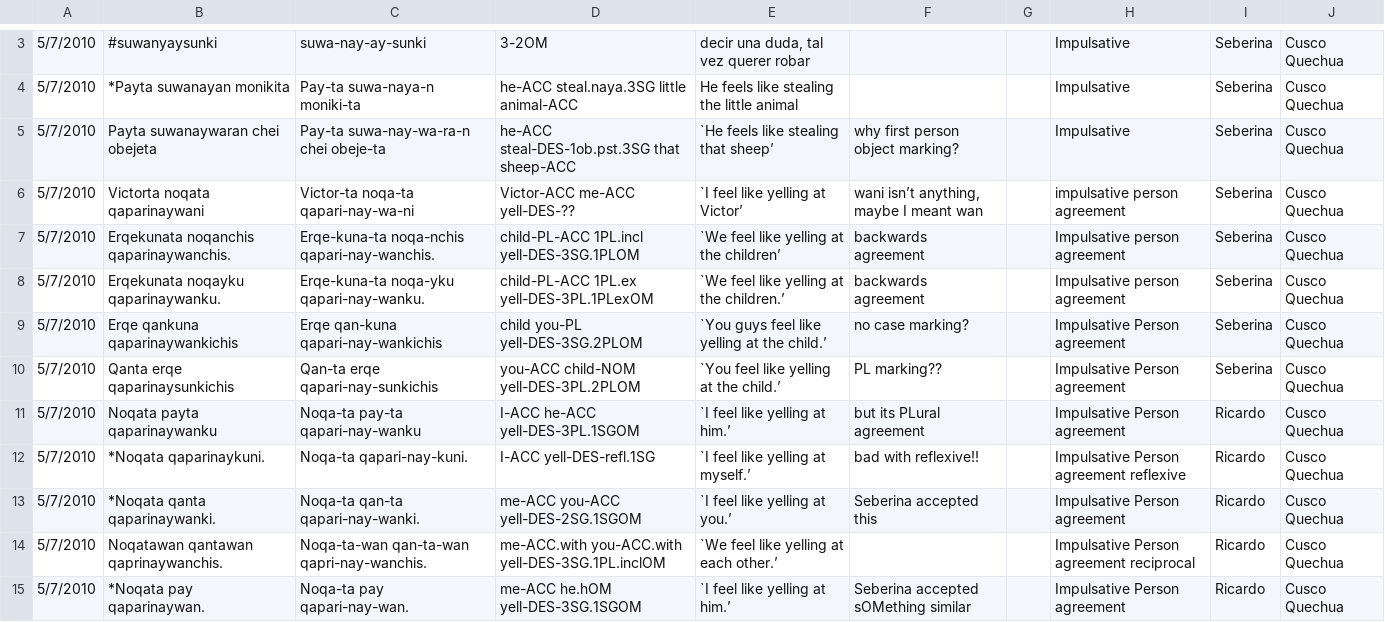
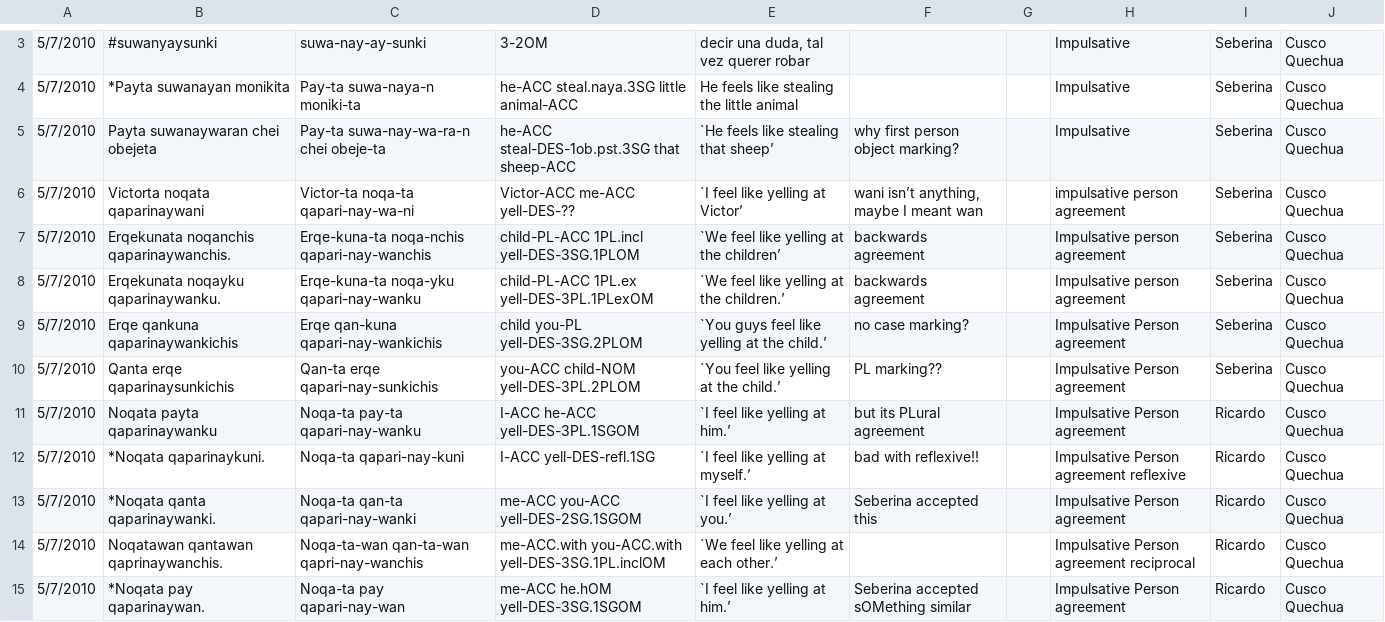
Before and after one commit to iLanguage/iLanguage, a CSV file: public/sample_data/sample_filemaker.csv, drawn as a sheet; only a part is shown, gaps mark what is left out; the diff covers the shown part only.

Commit message:
extracting the orthography, morphemes and glosses from the sample data for building out the lexicon for #68
Former-commit-id: 65aca7489fe81deeccdf5e99c8c7814444ea5e60

```diff
--- a/public/sample_data/sample_filemaker.csv
+++ b/public/sample_data/sample_filemaker.csv
@@ -6,4 +6,4 @@
 5/7/2010,Victorta noqata qaparinaywani,Victor-ta noqa-ta qapari-nay-wa-ni,Victor-ACC me-ACC yell-DES-??,`I feel like yelling at Victor’,"wani isn’t anything, maybe I meant wan",,impulsative person agreement,Seberina,Cusco Quechua
-5/7/2010,Erqekunata noqanchis qaparinaywanchis.,Erqe-kuna-ta noqa-nchis qapari-nay-wanchis.,child-PL-ACC 1PL.incl yell-DES-3SG.1PLOM,`We feel like yelling at the children’,backwards agreement,,Impulsative person agreement,Seberina,Cusco Quechua
-5/7/2010,Erqekunata noqayku qaparinaywanku.,Erqe-kuna-ta noqa-yku qapari-nay-wanku.,child-PL-ACC 1PL.ex yell-DES-3PL.1PLexOM,`We feel like yelling at the children.’,backwards agreement,,Impulsative person agreement,Seberina,Cusco Quechua
+5/7/2010,Erqekunata noqanchis qaparinaywanchis.,Erqe-kuna-ta noqa-nchis qapari-nay-wanchis,child-PL-ACC 1PL.incl yell-DES-3SG.1PLOM,`We feel like yelling at the children’,backwards agreement,,Impulsative person agreement,Seberina,Cusco Quechua
+5/7/2010,Erqekunata noqayku qaparinaywanku.,Erqe-kuna-ta noqa-yku qapari-nay-wanku,child-PL-ACC 1PL.ex yell-DES-3PL.1PLexOM,`We feel like yelling at the children.’,backwards agreement,,Impulsative person agreement,Seberina,Cusco Quechua
 5/7/2010,Erqe qankuna qaparinaywankichis,Erqe qan-kuna qapari-nay-wankichis,child you-PL yell-DES-3SG.2PLOM,`You guys feel like yelling at the child.’,no case marking?,,Impulsative Person agreement,Seberina,Cusco Quechua
@@ -11,5 +11,5 @@
 5/7/2010,Noqata payta qaparinaywanku,Noqa-ta pay-ta qapari-nay-wanku,I-ACC he-ACC yell-DES-3PL.1SGOM,`I feel like yelling at him.’,but its PLural agreement,,Impulsative Person agreement,Ricardo,Cusco Quechua
-5/7/2010,*Noqata qaparinaykuni.,Noqa-ta qapari-nay-kuni.,I-ACC yell-DES-refl.1SG,`I feel like yelling at myself.’,bad with reflexive!!,,Impulsative Person agreement reflexive,Ricardo,Cusco Quechua
-5/7/2010,*Noqata qanta qaparinaywanki.,Noqa-ta qan-ta qapari-nay-wanki.,me-ACC you-ACC yell-DES-2SG.1SGOM,`I feel like yelling at you.’,Seberina accepted this,,Impulsative Person agreement,Ricardo,Cusco Quechua
-5/7/2010,Noqatawan qantawan qaprinaywanchis.,Noqa-ta-wan qan-ta-wan qapri-nay-wanchis.,me-ACC.with you-ACC.with yell-DES-3SG.1PL.inclOM,`We feel like yelling at each other.’,,,Impulsative Person agreement reciprocal,Ricardo,Cusco Quechua
-5/7/2010,*Noqata pay qaparinaywan.,Noqa-ta pay qapari-nay-wan.,me-ACC he.hOM yell-DES-3SG.1SGOM,`I feel like yelling at him.’,Seberina accepted sOMething similar,,Impulsative Person agreement ,Ricardo,Cusco Quechua
+5/7/2010,*Noqata qaparinaykuni.,Noqa-ta qapari-nay-kuni,I-ACC yell-DES-refl.1SG,`I feel like yelling at myself.’,bad with reflexive!!,,Impulsative Person agreement reflexive,Ricardo,Cusco Quechua
+5/7/2010,*Noqata qanta qaparinaywanki.,Noqa-ta qan-ta qapari-nay-wanki,me-ACC you-ACC yell-DES-2SG.1SGOM,`I feel like yelling at you.’,Seberina accepted this,,Impulsative Person agreement,Ricardo,Cusco Quechua
+5/7/2010,Noqatawan qantawan qaprinaywanchis.,Noqa-ta-wan qan-ta-wan qapri-nay-wanchis,me-ACC.with you-ACC.with yell-DES-3SG.1PL.inclOM,`We feel like yelling at each other.’,,,Impulsative Person agreement reciprocal,Ricardo,Cusco Quechua
+5/7/2010,*Noqata pay qaparinaywan.,Noqa-ta pay qapari-nay-wan,me-ACC he.hOM yell-DES-3SG.1SGOM,`I feel like yelling at him.’,Seberina accepted sOMething similar,,Impulsative Person agreement ,Ricardo,Cusco Quechua
```
Also changed, not shown: 9 edited cells elsewhere in this file, 4 other files.
